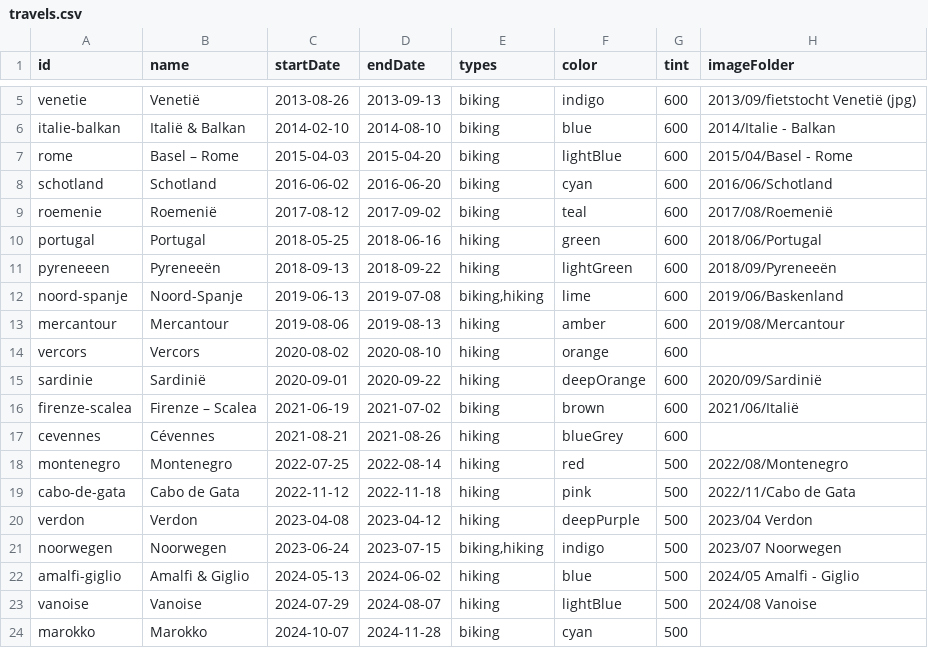
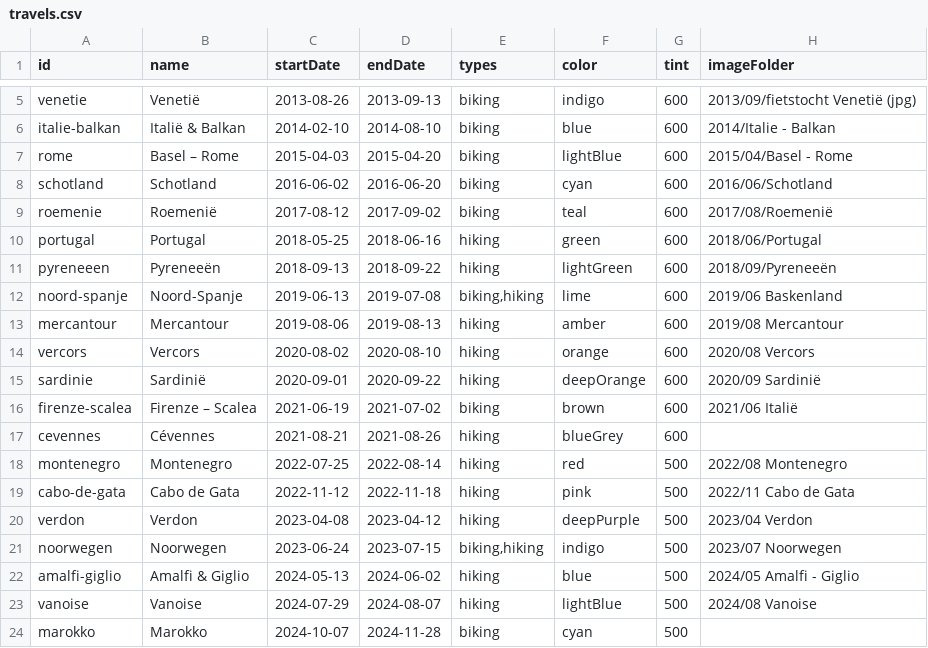
Before and after one commit to Lebuin/travelmap, a CSV file: src/assets/travels.csv, drawn as a sheet; only a part is shown, gaps mark what is left out.

Commit message:
update image folders

```diff
--- a/src/assets/travels.csv
+++ b/src/assets/travels.csv
@@ -11,10 +11,10 @@ portugal,Portugal,2018-05-25,2018-06-16,hiking,green,600,2018/06/Portugal
 pyreneeen,Pyreneeën,2018-09-13,2018-09-22,hiking,lightGreen,600,2018/09/Pyreneeën
-noord-spanje,Noord-Spanje,2019-06-13,2019-07-08,"biking,hiking",lime,600,2019/06/Baskenland
-mercantour,Mercantour,2019-08-06,2019-08-13,hiking,amber,600,2019/08/Mercantour
-vercors,Vercors,2020-08-02,2020-08-10,hiking,orange,600,
-sardinie,Sardinië,2020-09-01,2020-09-22,hiking,deepOrange,600,2020/09/Sardinië
-firenze-scalea,Firenze – Scalea,2021-06-19,2021-07-02,biking,brown,600,2021/06/Italië
+noord-spanje,Noord-Spanje,2019-06-13,2019-07-08,"biking,hiking",lime,600,2019/06 Baskenland
+mercantour,Mercantour,2019-08-06,2019-08-13,hiking,amber,600,2019/08 Mercantour
+vercors,Vercors,2020-08-02,2020-08-10,hiking,orange,600,2020/08 Vercors
+sardinie,Sardinië,2020-09-01,2020-09-22,hiking,deepOrange,600,2020/09 Sardinië
+firenze-scalea,Firenze – Scalea,2021-06-19,2021-07-02,biking,brown,600,2021/06 Italië
 cevennes,Cévennes,2021-08-21,2021-08-26,hiking,blueGrey,600,
-montenegro,Montenegro,2022-07-25,2022-08-14,hiking,red,500,2022/08/Montenegro
-cabo-de-gata,Cabo de Gata,2022-11-12,2022-11-18,hiking,pink,500,2022/11/Cabo de Gata
+montenegro,Montenegro,2022-07-25,2022-08-14,hiking,red,500,2022/08 Montenegro
+cabo-de-gata,Cabo de Gata,2022-11-12,2022-11-18,hiking,pink,500,2022/11 Cabo de Gata
 verdon,Verdon,2023-04-08,2023-04-12,hiking,deepPurple,500,2023/04 Verdon
```
